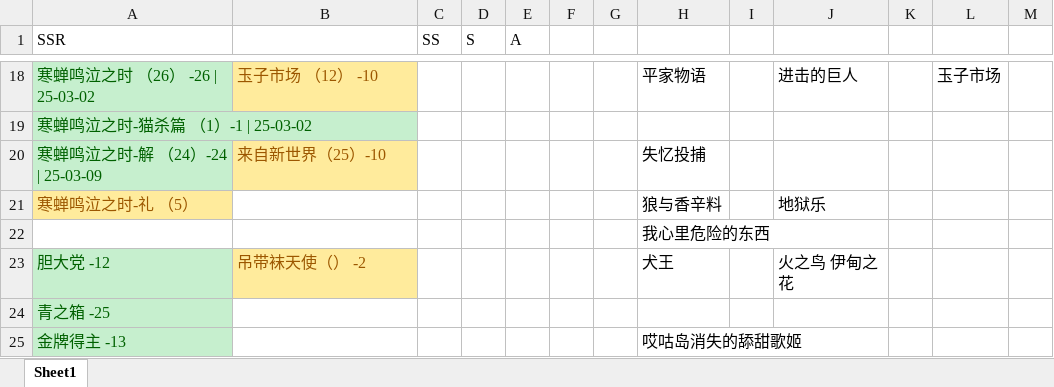
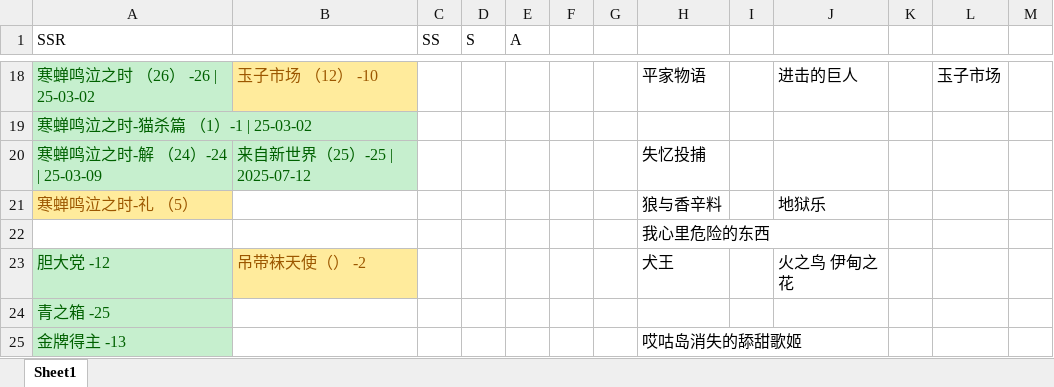
Before and after one commit to hehepig166/daily-list, an Excel workbook: 动漫list.xlsx, sheet Sheet1, drawn as a sheet; only a part is shown, gaps mark what is left out; values as stored, in another font and other column widths than the file's, no borders; the diff names each change by its address in the sheet, - before the commit and + after, or states it on an @@ line.

Commit message:
来自新世界

```diff
--- a/动漫list.xlsx (sheet Sheet1)
+++ b/动漫list.xlsx (sheet Sheet1)
-B20: 来自新世界（25）-10
+B20: 来自新世界（25）-25 | 2025-07-12
@@ B20 fill: #FFEB9C → #C6EFCE, text colour: #9C5700 → #006100 @@
```
Also changed, not shown: 1 other file.
